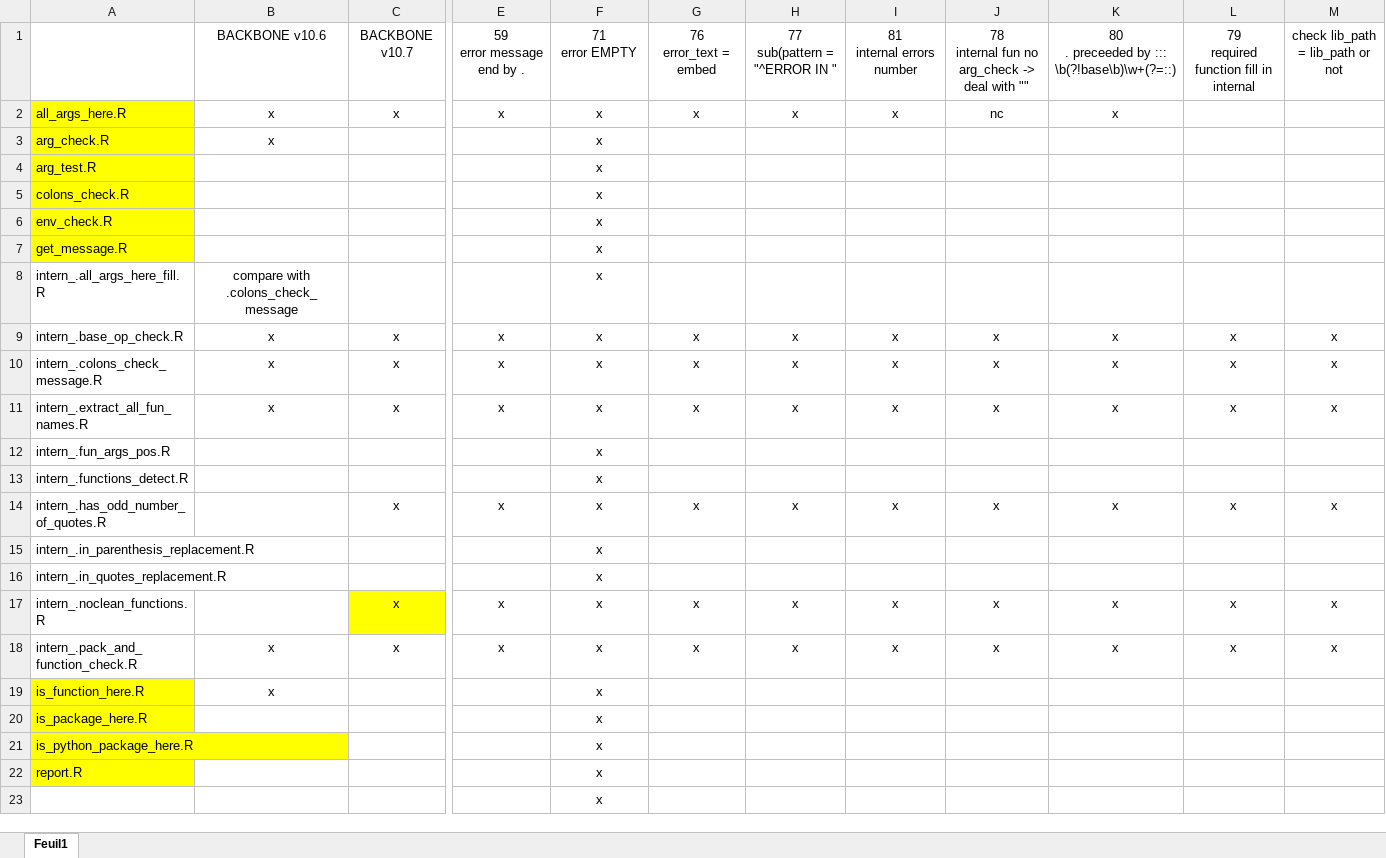
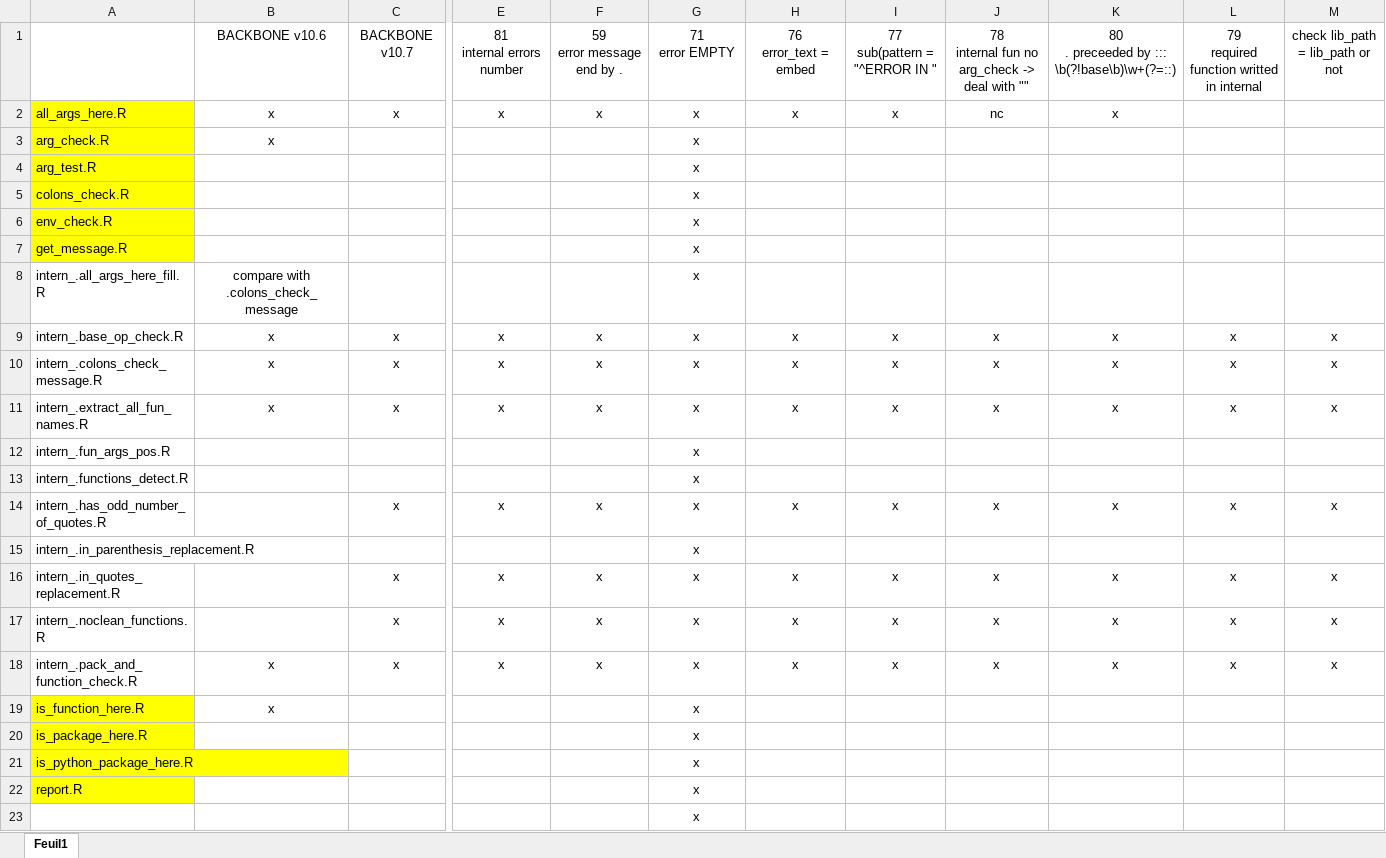
Before and after one commit to safer-r/saferDev, an Excel workbook: dev/TODO_backbone_all_args.xlsx, sheet Feuil1, drawn as a sheet; only a part is shown, gaps mark what is left out; values as stored, in another font and other column widths than the file's, no borders; removed rows and columns are numbered as before the commit, all else as after; rows hold the shown columns only; ↵ is a line break in a cell; the diff names each change by its address in the sheet, - before the commit and + after, or states it on an @@ line.

Commit message:
.in_quotes_replacement BACKBONE v10.7 and check TODO done except all_args_here because blocked

```diff
--- a/dev/TODO_backbone_all_args.xlsx (sheet Feuil1)
+++ b/dev/TODO_backbone_all_args.xlsx (sheet Feuil1)
-E1: 59 ↵ error message end by .
+E1: 81 ↵ internal errors number
-F1: 71 ↵ error EMPTY
+F1: 59 ↵ error message end by .
-G1: 76 ↵ error_text = embed
+G1: 71 ↵ error EMPTY
-H1: 77 ↵ sub(pattern = "^ERROR IN "
+H1: 76 ↵ error_text = embed
-I1: 81 ↵ internal errors number
+I1: 77 ↵ sub(pattern = "^ERROR IN "
-L1: 79 ↵ required function fill in internal
+L1: 79 ↵ required function writted in internal
-F3:F8: x
+F3:F8: (empty)
-G3:G8: (empty)
+G3:G8: x
-F12:F13: x
+F12:F13: (empty)
-G12:G13: (empty)
+G12:G13: x
-F15: x
+F15: (empty)
-G15:G16: (empty)
+G15:G16: x
-C16: (empty)
+C16: x
-E16: (empty)
+E16: x
-H16: (empty)
+H16: x
-I16: (empty)
+I16: x
-J16: (empty)
+J16: x
-K16: (empty)
+K16: x
-L16: (empty)
+L16: x
-M16: (empty)
+M16: x
-C17 fill: #FFFF00
+C17 fill: none
-F19:F22: x
+F19:F22: (empty)
-G19:G22: (empty)
+G19:G22: x
-row 23:  |  |  |  | x
+row 23:  |  |  |  |  | x
```
Also changed, not shown: 1 other file.
